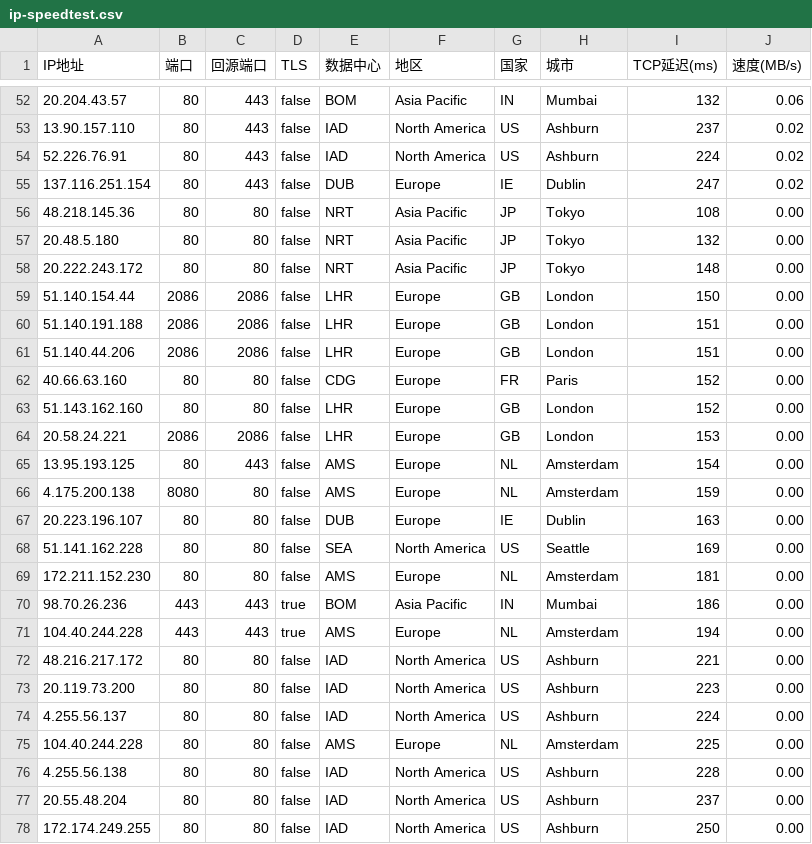
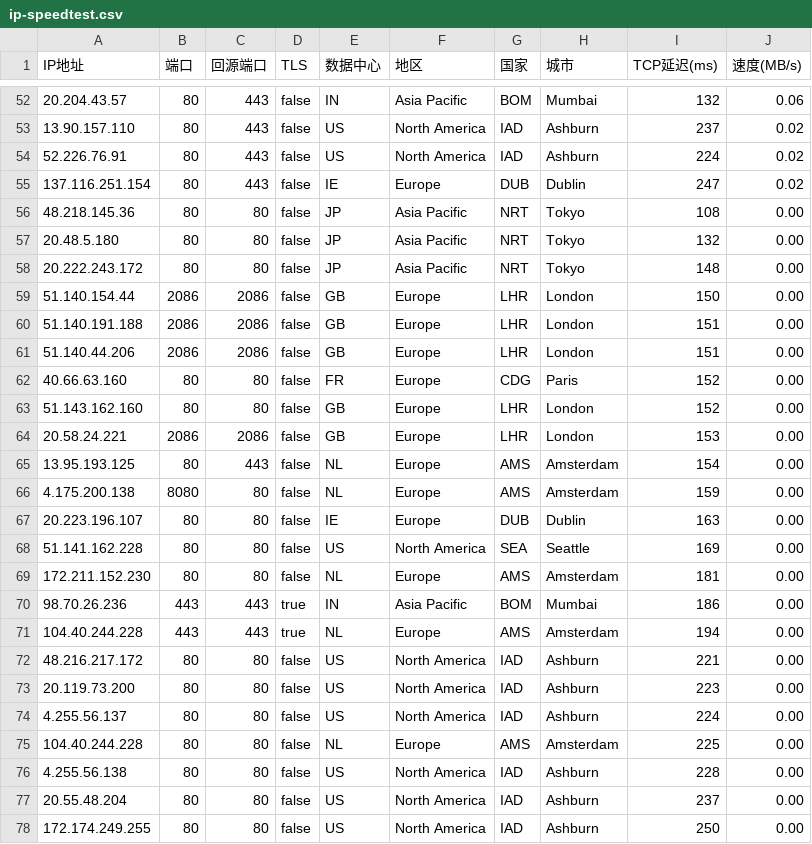
Before and after one commit to weaponchiang/yxip, a CSV file: ip-speedtest.csv, drawn as a sheet; only a part is shown, gaps mark what is left out; the diff covers the shown part only.

```diff
--- a/ip-speedtest.csv
+++ b/ip-speedtest.csv
@@ -52,27 +52,27 @@
-20.204.43.57,80,443,false,BOM,Asia Pacific,IN,Mumbai,132,0.06
-13.90.157.110,80,443,false,IAD,North America,US,Ashburn,237,0.02
-52.226.76.91,80,443,false,IAD,North America,US,Ashburn,224,0.02
-137.116.251.154,80,443,false,DUB,Europe,IE,Dublin,247,0.02
-48.218.145.36,80,80,false,NRT,Asia Pacific,JP,Tokyo,108,0.00
-20.48.5.180,80,80,false,NRT,Asia Pacific,JP,Tokyo,132,0.00
-20.222.243.172,80,80,false,NRT,Asia Pacific,JP,Tokyo,148,0.00
-51.140.154.44,2086,2086,false,LHR,Europe,GB,London,150,0.00
-51.140.191.188,2086,2086,false,LHR,Europe,GB,London,151,0.00
-51.140.44.206,2086,2086,false,LHR,Europe,GB,London,151,0.00
-40.66.63.160,80,80,false,CDG,Europe,FR,Paris,152,0.00
-51.143.162.160,80,80,false,LHR,Europe,GB,London,152,0.00
-20.58.24.221,2086,2086,false,LHR,Europe,GB,London,153,0.00
-13.95.193.125,80,443,false,AMS,Europe,NL,Amsterdam,154,0.00
-4.175.200.138,8080,80,false,AMS,Europe,NL,Amsterdam,159,0.00
-20.223.196.107,80,80,false,DUB,Europe,IE,Dublin,163,0.00
-51.141.162.228,80,80,false,SEA,North America,US,Seattle,169,0.00
-172.211.152.230,80,80,false,AMS,Europe,NL,Amsterdam,181,0.00
-98.70.26.236,443,443,true,BOM,Asia Pacific,IN,Mumbai,186,0.00
-104.40.244.228,443,443,true,AMS,Europe,NL,Amsterdam,194,0.00
-48.216.217.172,80,80,false,IAD,North America,US,Ashburn,221,0.00
-20.119.73.200,80,80,false,IAD,North America,US,Ashburn,223,0.00
-4.255.56.137,80,80,false,IAD,North America,US,Ashburn,224,0.00
-104.40.244.228,80,80,false,AMS,Europe,NL,Amsterdam,225,0.00
-4.255.56.138,80,80,false,IAD,North America,US,Ashburn,228,0.00
-20.55.48.204,80,80,false,IAD,North America,US,Ashburn,237,0.00
-172.174.249.255,80,80,false,IAD,North America,US,Ashburn,250,0.00
+20.204.43.57,80,443,false,IN,Asia Pacific,BOM,Mumbai,132,0.06
+13.90.157.110,80,443,false,US,North America,IAD,Ashburn,237,0.02
+52.226.76.91,80,443,false,US,North America,IAD,Ashburn,224,0.02
+137.116.251.154,80,443,false,IE,Europe,DUB,Dublin,247,0.02
+48.218.145.36,80,80,false,JP,Asia Pacific,NRT,Tokyo,108,0.00
+20.48.5.180,80,80,false,JP,Asia Pacific,NRT,Tokyo,132,0.00
+20.222.243.172,80,80,false,JP,Asia Pacific,NRT,Tokyo,148,0.00
+51.140.154.44,2086,2086,false,GB,Europe,LHR,London,150,0.00
+51.140.191.188,2086,2086,false,GB,Europe,LHR,London,151,0.00
+51.140.44.206,2086,2086,false,GB,Europe,LHR,London,151,0.00
+40.66.63.160,80,80,false,FR,Europe,CDG,Paris,152,0.00
+51.143.162.160,80,80,false,GB,Europe,LHR,London,152,0.00
+20.58.24.221,2086,2086,false,GB,Europe,LHR,London,153,0.00
+13.95.193.125,80,443,false,NL,Europe,AMS,Amsterdam,154,0.00
+4.175.200.138,8080,80,false,NL,Europe,AMS,Amsterdam,159,0.00
+20.223.196.107,80,80,false,IE,Europe,DUB,Dublin,163,0.00
+51.141.162.228,80,80,false,US,North America,SEA,Seattle,169,0.00
+172.211.152.230,80,80,false,NL,Europe,AMS,Amsterdam,181,0.00
+98.70.26.236,443,443,true,IN,Asia Pacific,BOM,Mumbai,186,0.00
+104.40.244.228,443,443,true,NL,Europe,AMS,Amsterdam,194,0.00
+48.216.217.172,80,80,false,US,North America,IAD,Ashburn,221,0.00
+20.119.73.200,80,80,false,US,North America,IAD,Ashburn,223,0.00
+4.255.56.137,80,80,false,US,North America,IAD,Ashburn,224,0.00
+104.40.244.228,80,80,false,NL,Europe,AMS,Amsterdam,225,0.00
+4.255.56.138,80,80,false,US,North America,IAD,Ashburn,228,0.00
+20.55.48.204,80,80,false,US,North America,IAD,Ashburn,237,0.00
+172.174.249.255,80,80,false,US,North America,IAD,Ashburn,250,0.00
```
Also changed, not shown: 100 edited cells elsewhere in this file.
